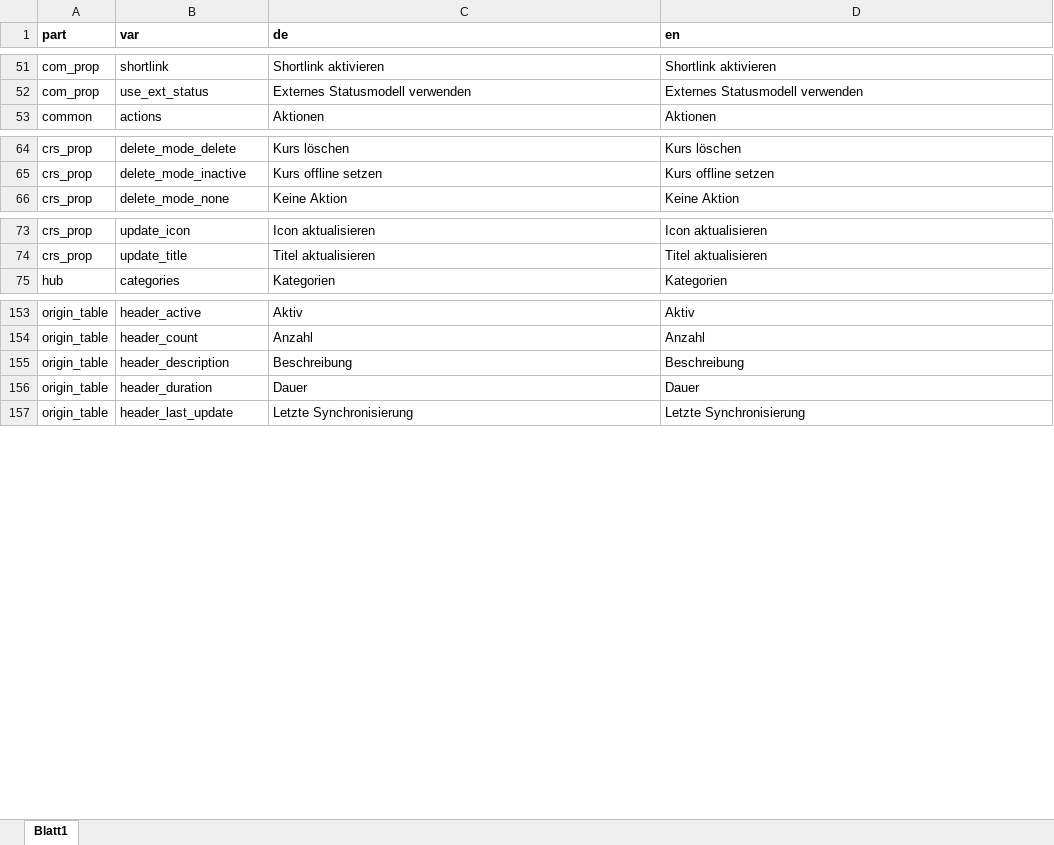
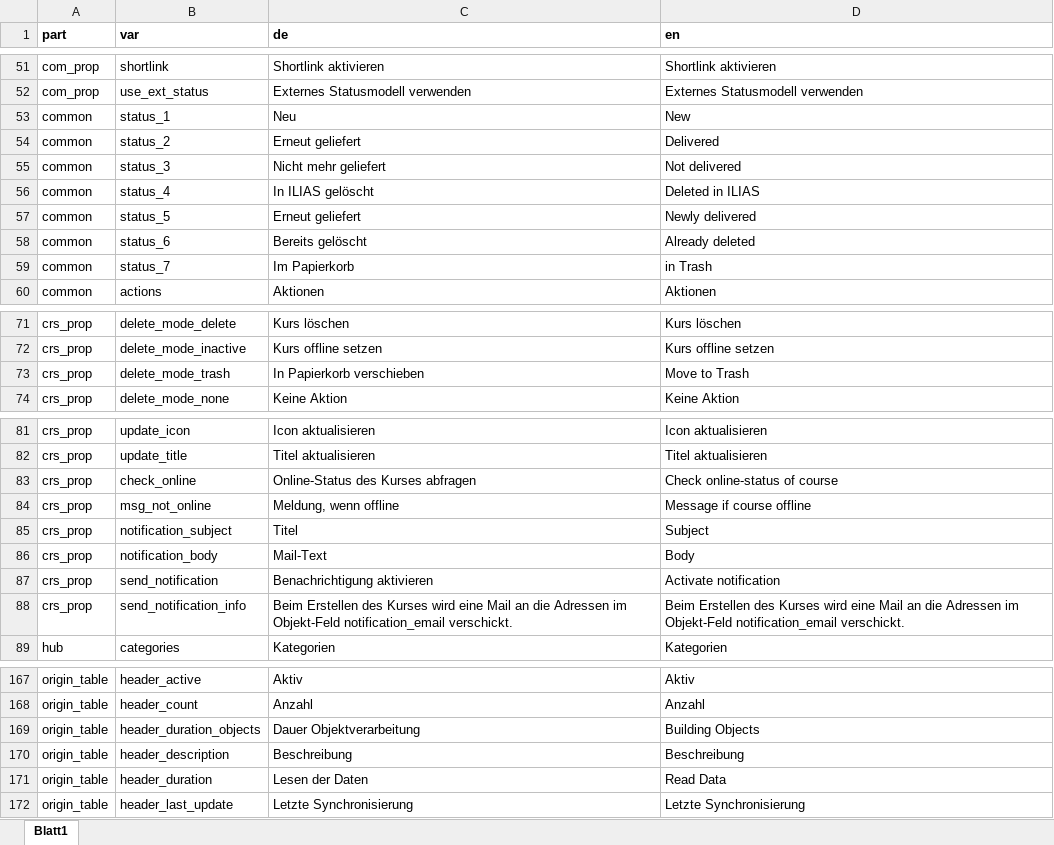
Before and after one commit to srsolutionsag/Hub, an Excel workbook: lang/lang.xlsx, sheet Blatt1, drawn as a sheet; only a part is shown, gaps mark what is left out; values as stored, in another font and other column widths than the file's, no borders; addresses are those after the commit; the diff names each change by its address in the sheet, - before the commit and + after, or states it on an @@ line.

Commit message:
[Hub]
git-svn-id: https://svn.ilias.de/svn/ilias/branches/sr/Plugins/Hub_trunk@51059 21b2c9ec-7c21-0410-8b45-9bfb8ed2bfc5

```diff
--- a/lang/lang.xlsx (sheet Blatt1)
+++ b/lang/lang.xlsx (sheet Blatt1)
+row 53: common | status_1 | Neu | New
+row 54: common | status_2 | Erneut geliefert | Delivered
+row 55: common | status_3 | Nicht mehr geliefert | Not delivered
+row 56: common | status_4 | In ILIAS gelöscht | Deleted in ILIAS
+row 57: common | status_5 | Erneut geliefert | Newly delivered
+row 58: common | status_6 | Bereits gelöscht | Already deleted
+row 59: common | status_7 | Im Papierkorb | in Trash
+row 73: crs_prop | delete_mode_trash | In Papierkorb verschieben | Move to Trash
+row 83: crs_prop | check_online | Online-Status des Kurses abfragen | Check online-status of course
+row 84: crs_prop | msg_not_online | Meldung, wenn offline | Message if course offline
+row 85: crs_prop | notification_subject | Titel | Subject
+row 86: crs_prop | notification_body | Mail-Text | Body
+row 87: crs_prop | send_notification | Benachrichtigung aktivieren | Activate notification
+row 88: crs_prop | send_notification_info | Beim Erstellen des Kurses wird eine Mail an die Adressen im Objekt-Feld notification_email verschickt. | Beim Erstellen des Kurses wird eine Mail an die Adressen im Objekt-Feld notification_email verschickt.
+row 169: origin_table | header_duration_objects | Dauer Objektverarbeitung | Building Objects
-C171 (de): Dauer
+C171 (de): Lesen der Daten
-D171 (en): Dauer
+D171 (en): Read Data
```
Also changed, not shown: 20 other files.
